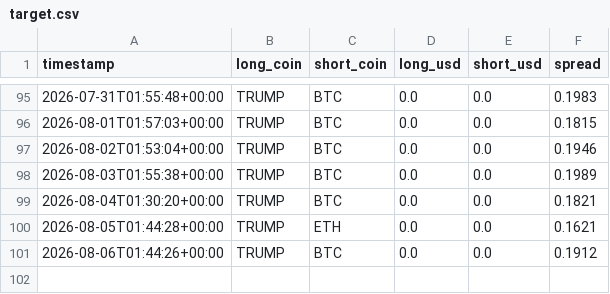
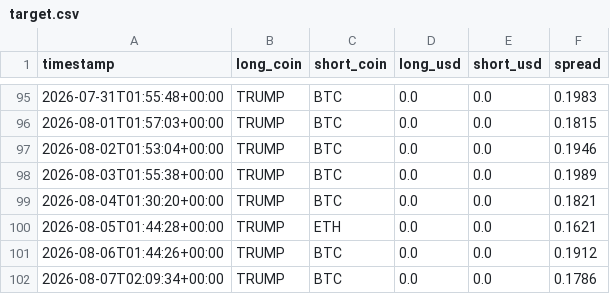
Before and after one commit to nsheng1568/funding-dispersion-trade, a CSV file: data/history/target.csv, drawn as a sheet; only a part is shown, gaps mark what is left out.

```diff
--- a/data/history/target.csv
+++ b/data/history/target.csv
@@ -101 +101,2 @@ timestamp,long_coin,short_coin,long_usd,short_usd,spread
 2026-08-06T01:44:26+00:00,TRUMP,BTC,0.0,0.0,0.1912
+2026-08-07T02:09:34+00:00,TRUMP,BTC,0.0,0.0,0.1786
```
Also changed, not shown: data/history/equity.csv, data/history/positions.csv, 1 other file.
